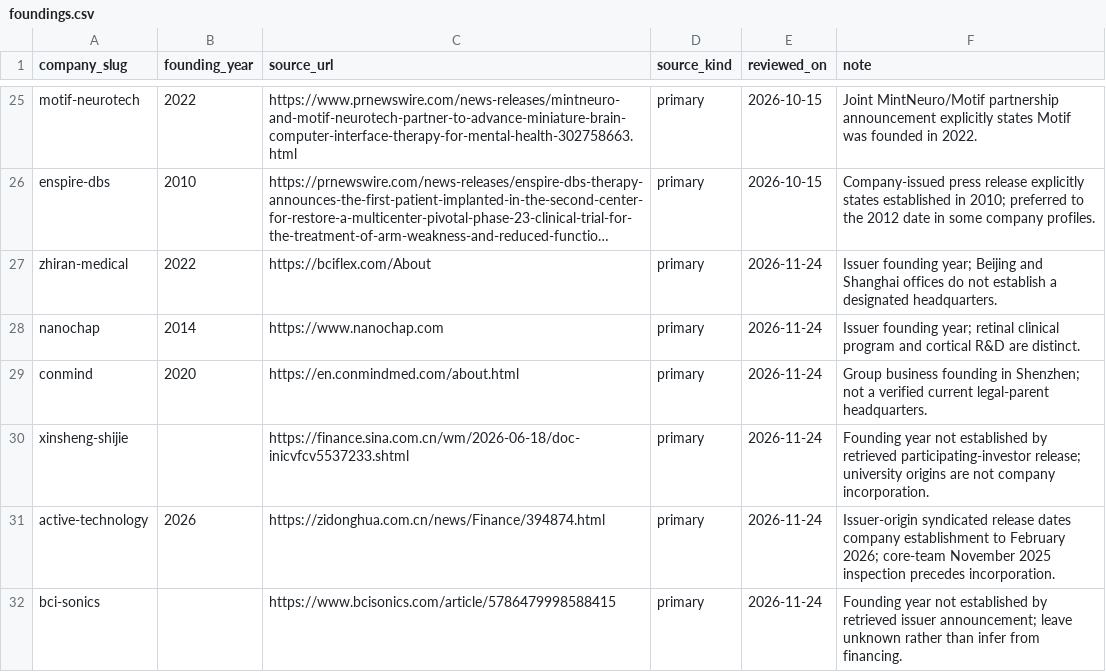
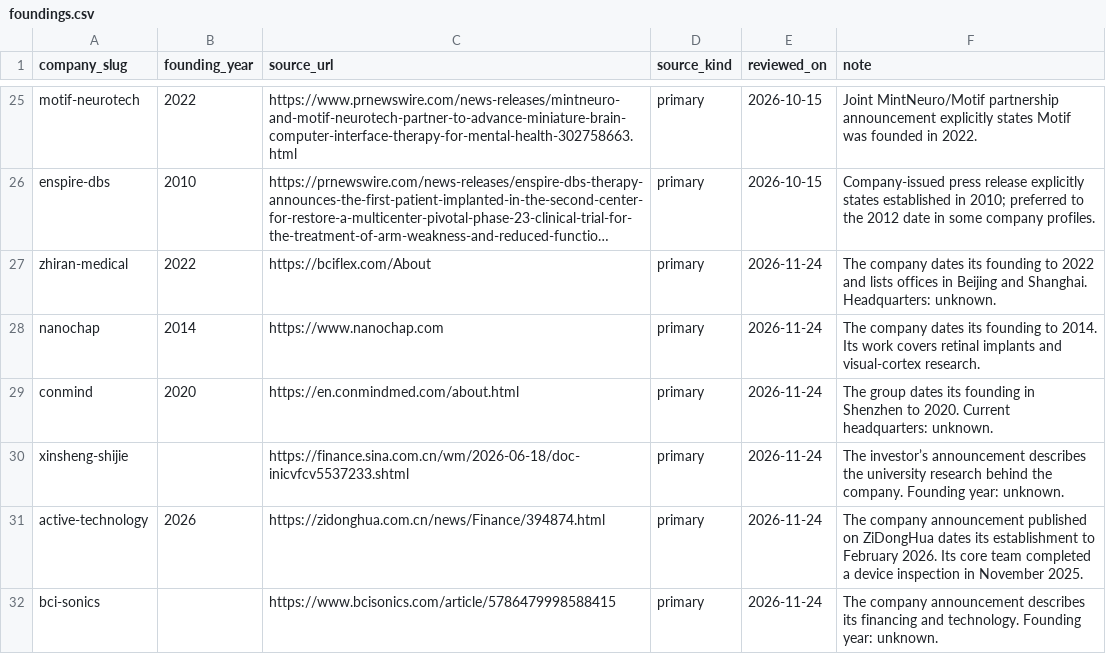
Before and after one commit to protocol/neuro-atlas, a CSV file: data/funding-index/foundings.csv, drawn as a sheet; only a part is shown, gaps mark what is left out; long unchanged cells end in …; the diff names each change by its address in the sheet, - before the commit and + after, or states it on an @@ line.

```diff
--- a/data/funding-index/foundings.csv
+++ b/data/funding-index/foundings.csv
-F27 (note): Issuer founding year; Beijing and Shanghai offices do not establish a designated headquarters.
+F27 (note): The company dates its founding to 2022 and lists offices in Beijing and Shanghai. Headquarters: unknown.
-F28 (note): Issuer founding year; retinal clinical program and cortical R&D are distinct.
+F28 (note): The company dates its founding to 2014. Its work covers retinal implants and visual-cortex research.
-F29 (note): Group business founding in Shenzhen; not a verified current legal-parent headquarters.
+F29 (note): The group dates its founding in Shenzhen to 2020. Current headquarters: unknown.
-F30 (note): Founding year not established by retrieved participating-investor release; university origins are not company incorporation.
+F30 (note): The investor’s announcement describes the university research behind the company. Founding year: unknown.
-F31 (note): Issuer-origin syndicated release dates company establishment to February 2026; core-team November 2025 inspection precedes incorporation.
+F31 (note): The company announcement published on ZiDongHua dates its establishment to February 2026. Its core team completed a device inspection in November 2025.
-F32 (note): Founding year not established by retrieved issuer announcement; leave unknown rather than infer from financing.
+F32 (note): The company announcement describes its financing and technology. Founding year: unknown.
```
Also changed, not shown: data/funding-index/companies.csv, data/funding-index/milestones.csv, 12 other files.
